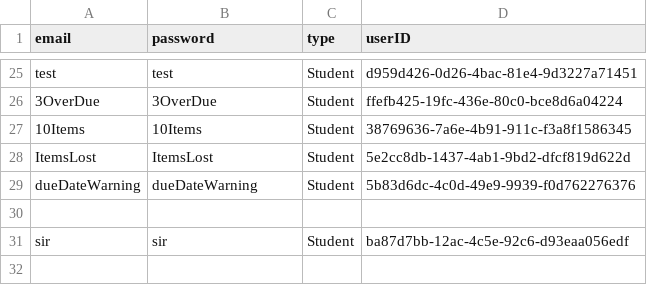
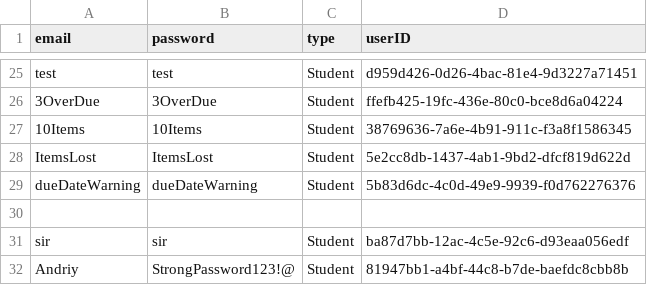
Before and after one commit to vincentrann/EECS-3111-project, a CSV file: EECS3311_project/src/data/Clients.csv, drawn as a sheet; only a part is shown, gaps mark what is left out; the diff names each change by its address in the sheet, - before the commit and + after, or states it on an @@ line.

Commit message:
Added password strength check req 1`

```diff
--- a/EECS3311_project/src/data/Clients.csv
+++ b/EECS3311_project/src/data/Clients.csv
+row 32: Andriy | StrongPassword123!@ | Student | 81947bb1-a4bf-44c8-b7de-baefdc8cbb8b
```
Also changed, not shown: 1 other file.
